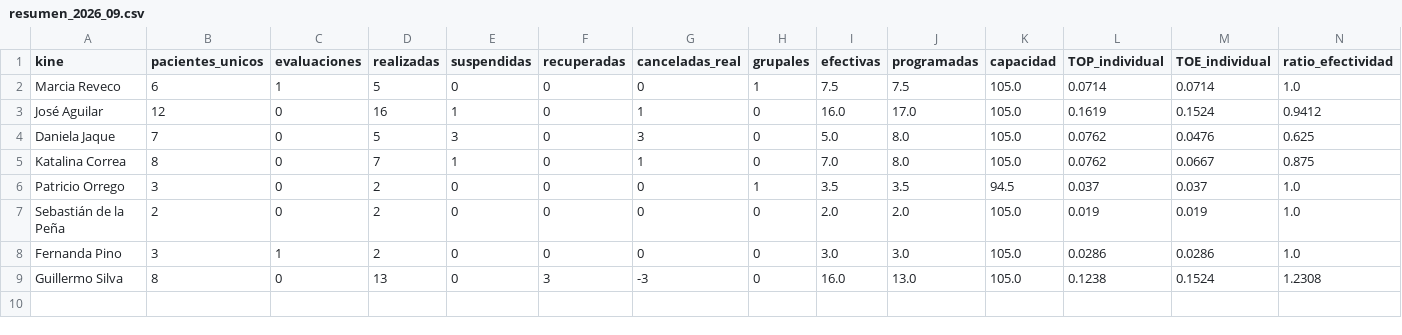
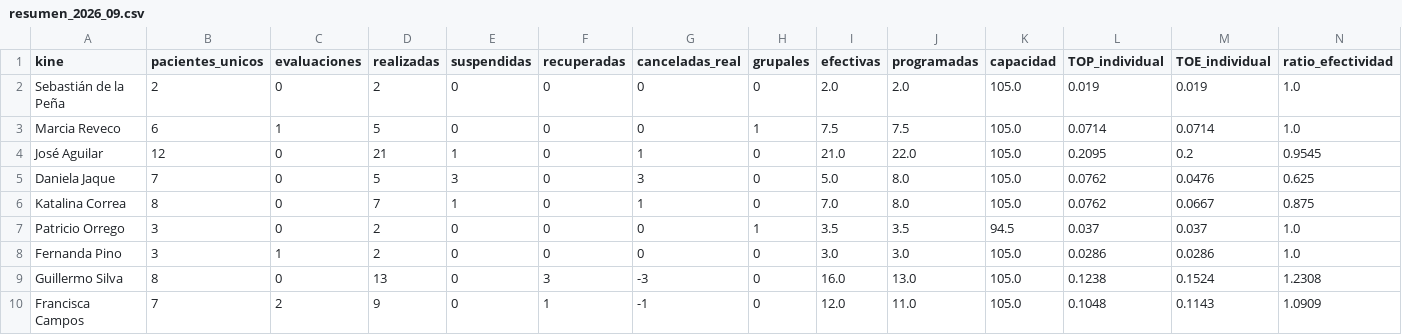
Before and after one commit to SebaNazar/termometro-kinexperience, a CSV file: docs/resumen_2026_09.csv, drawn as a sheet.

```diff
--- a/docs/resumen_2026_09.csv
+++ b/docs/resumen_2026_09.csv
@@ -1,4 +1,5 @@
 kine,pacientes_unicos,evaluaciones,realizadas,suspendidas,recuperadas,canceladas_real,grupales,efectivas,programadas,capacidad,TOP_individual,TOE_individual,ratio_efectividad
+Sebastián de la Peña,2,0,2,0,0,0,0,2.0,2.0,105.0,0.019,0.019,1.0
 Marcia Reveco,6,1,5,0,0,0,1,7.5,7.5,105.0,0.0714,0.0714,1.0
-José Aguilar,12,0,16,1,0,1,0,16.0,17.0,105.0,0.1619,0.1524,0.9412
+José Aguilar,12,0,21,1,0,1,0,21.0,22.0,105.0,0.2095,0.2,0.9545
 Daniela Jaque,7,0,5,3,0,3,0,5.0,8.0,105.0,0.0762,0.0476,0.625
@@ -6,4 +7,4 @@ Katalina Correa,8,0,7,1,0,1,0,7.0,8.0,105.0,0.0762,0.0667,0.875
 Patricio Orrego,3,0,2,0,0,0,1,3.5,3.5,94.5,0.037,0.037,1.0
-Sebastián de la Peña,2,0,2,0,0,0,0,2.0,2.0,105.0,0.019,0.019,1.0
 Fernanda Pino,3,1,2,0,0,0,0,3.0,3.0,105.0,0.0286,0.0286,1.0
 Guillermo Silva,8,0,13,0,3,-3,0,16.0,13.0,105.0,0.1238,0.1524,1.2308
+Francisca Campos,7,2,9,0,1,-1,0,12.0,11.0,105.0,0.1048,0.1143,1.0909
```
Also changed, not shown: 3 other files.
